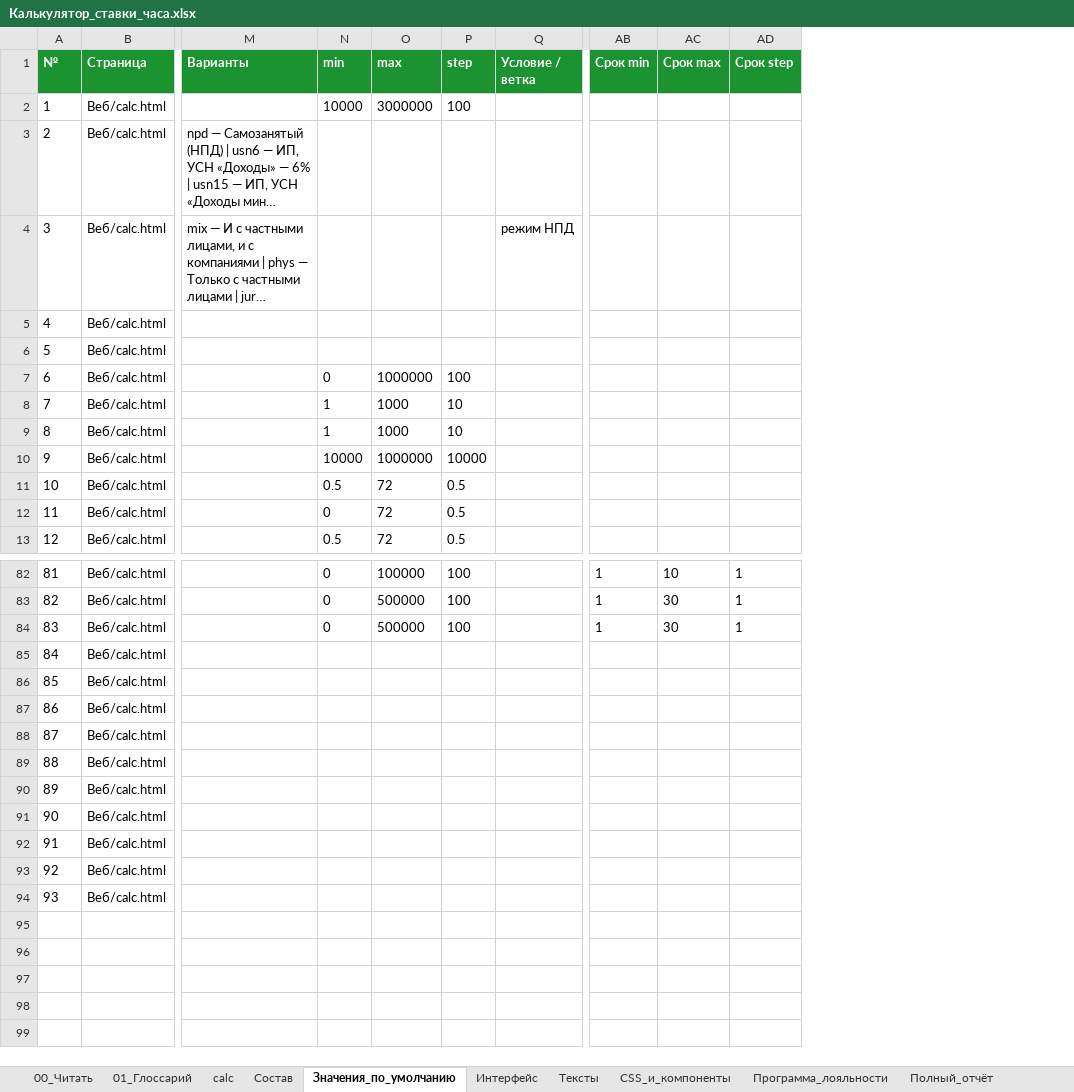
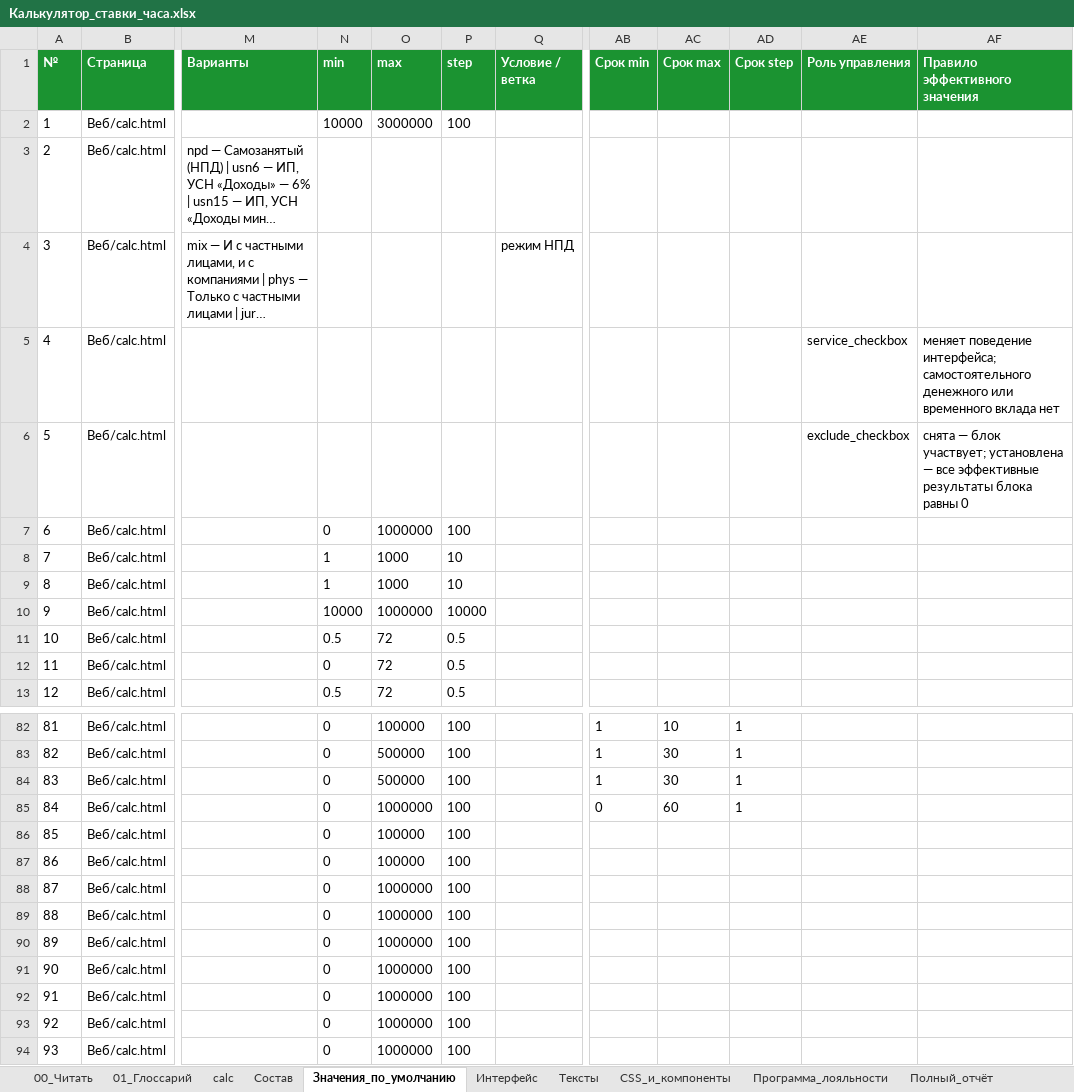
Before and after one commit to artcr618-web/Schetix_Photographer, an Excel workbook: Книга/Калькулятор_ставки_часа.xlsx, sheet Значения_по_умолчанию, drawn as a sheet; only a part is shown, gaps mark what is left out; long unchanged cells end in …; values as stored, in another font and other column widths than the file's, no borders; charts and pictures not drawn; the diff covers the shown part only; the diff names each change by its address in the sheet, - before the commit and + after, or states it on an @@ line.

```diff
--- a/Книга/Калькулятор_ставки_часа.xlsx (sheet Значения_по_умолчанию)
+++ b/Книга/Калькулятор_ставки_часа.xlsx (sheet Значения_по_умолчанию)
+column AE (Роль управления), rows 5-6: service_checkbox | exclude_checkbox
+column AF (Правило эффективного значения), rows 5-6: меняет поведение интерфейса; самостоятельного денежного или временного вклада нет | снята — блок участвует; установлена — все эффективные результаты блока равны 0
-N85:N94 (min): (empty)
+N85:N94 (min): 0
-O85 (max): (empty)
+O85 (max): 1000000
-P85:P94 (step): (empty)
+P85:P94 (step): 100
-AB85 (Срок min): (empty)
+AB85 (Срок min): 0
-AC85 (Срок max): (empty)
+AC85 (Срок max): 60
-AD85 (Срок step): (empty)
+AD85 (Срок step): 1
-O86:O87 (max): (empty)
+O86:O87 (max): 100000
-O88:O94 (max): (empty)
+O88:O94 (max): 1000000
```
Also changed, not shown: 23 edited cells elsewhere in this sheet, sheet CSS_и_компоненты, sheet Интерфейс, sheet 01_Глоссарий, sheet 00_Читать, sheet Полный_отчёт, 53 other files.
